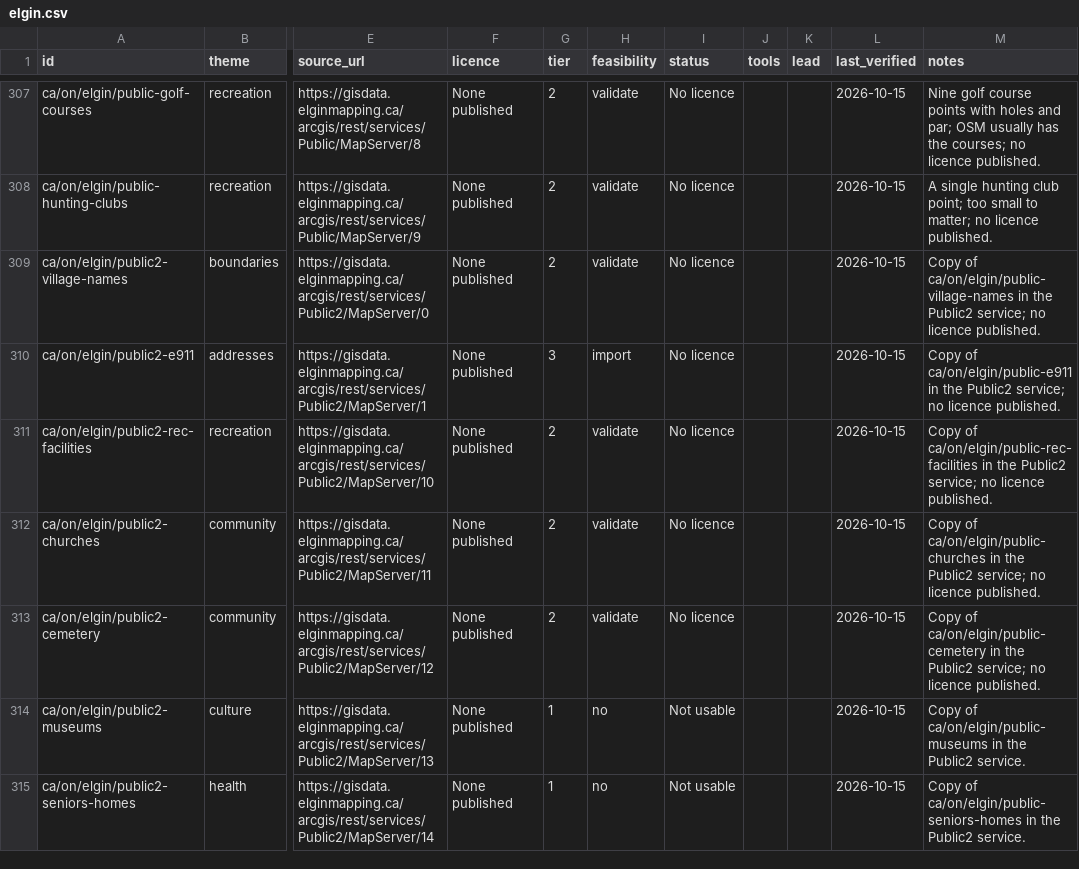
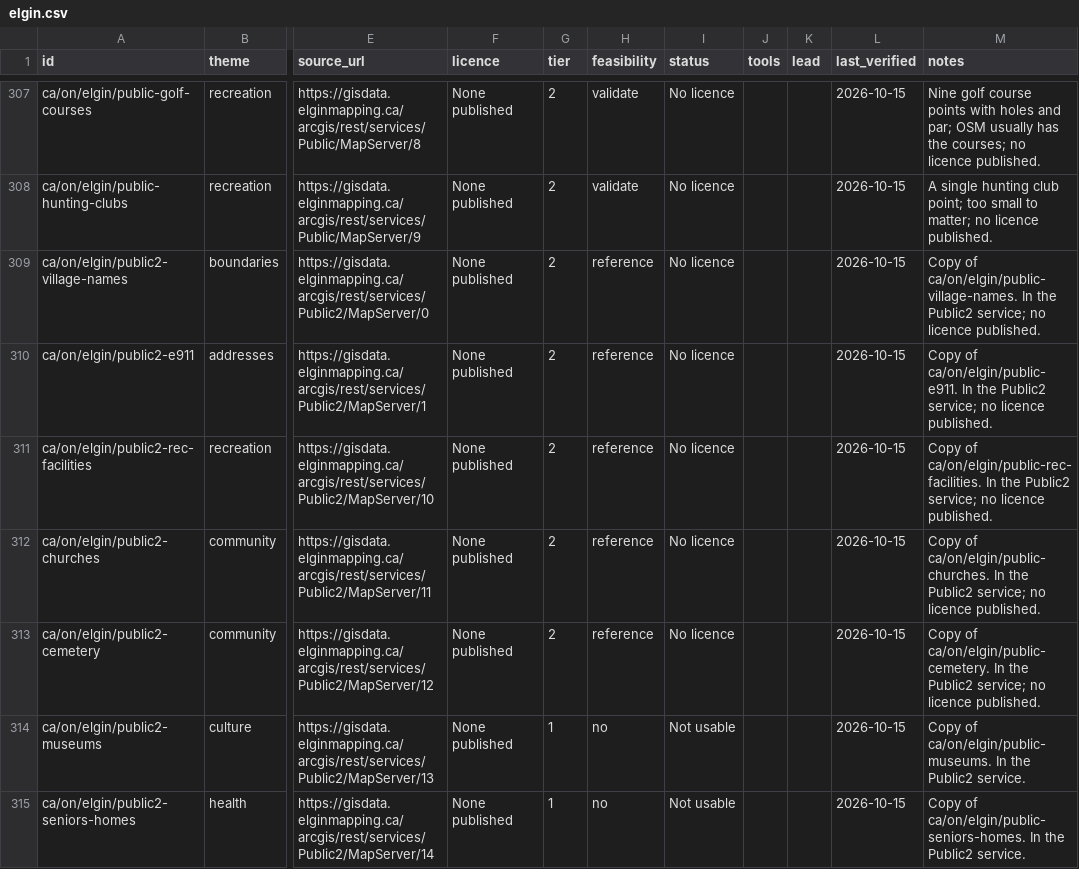
Before and after one commit to skfd/ontario-osm-data-sources, a CSV file: catalogue/layers/elgin.csv, drawn as a sheet; only a part is shown, gaps mark what is left out; the diff covers the shown part only; the diff names each change by its address in the sheet, - before the commit and + after, or states it on an @@ line.

```diff
--- a/catalogue/layers/elgin.csv
+++ b/catalogue/layers/elgin.csv
-H309 (feasibility): validate
+H309 (feasibility): reference
-M309 (notes): Copy of ca/on/elgin/public-village-names in the Public2…
+M309 (notes): Copy of ca/on/elgin/public-village-names. In the Public2…
-G310 (tier): 3
+G310 (tier): 2
-H310 (feasibility): import
+H310 (feasibility): reference
-M310 (notes): Copy of ca/on/elgin/public-e911 in the Public2…
+M310 (notes): Copy of ca/on/elgin/public-e911. In the Public2…
-H311:H313 (feasibility): validate
+H311:H313 (feasibility): reference
-M311 (notes): Copy of ca/on/elgin/public-rec-facilities in the Public2…
+M311 (notes): Copy of ca/on/elgin/public-rec-facilities. In the Public2…
-M312 (notes): Copy of ca/on/elgin/public-churches in the Public2…
+M312 (notes): Copy of ca/on/elgin/public-churches. In the Public2…
-M313 (notes): Copy of ca/on/elgin/public-cemetery in the Public2…
+M313 (notes): Copy of ca/on/elgin/public-cemetery. In the Public2…
-M314 (notes): Copy of ca/on/elgin/public-museums in the Public2…
+M314 (notes): Copy of ca/on/elgin/public-museums. In the Public2…
-M315 (notes): Copy of ca/on/elgin/public-seniors-homes in the Public2…
+M315 (notes): Copy of ca/on/elgin/public-seniors-homes. In the Public2…
```
Also changed, not shown: 52 edited cells elsewhere in this file, catalogue/layers/dryden.csv, catalogue/layers/haliburton.csv, 31 other files.
